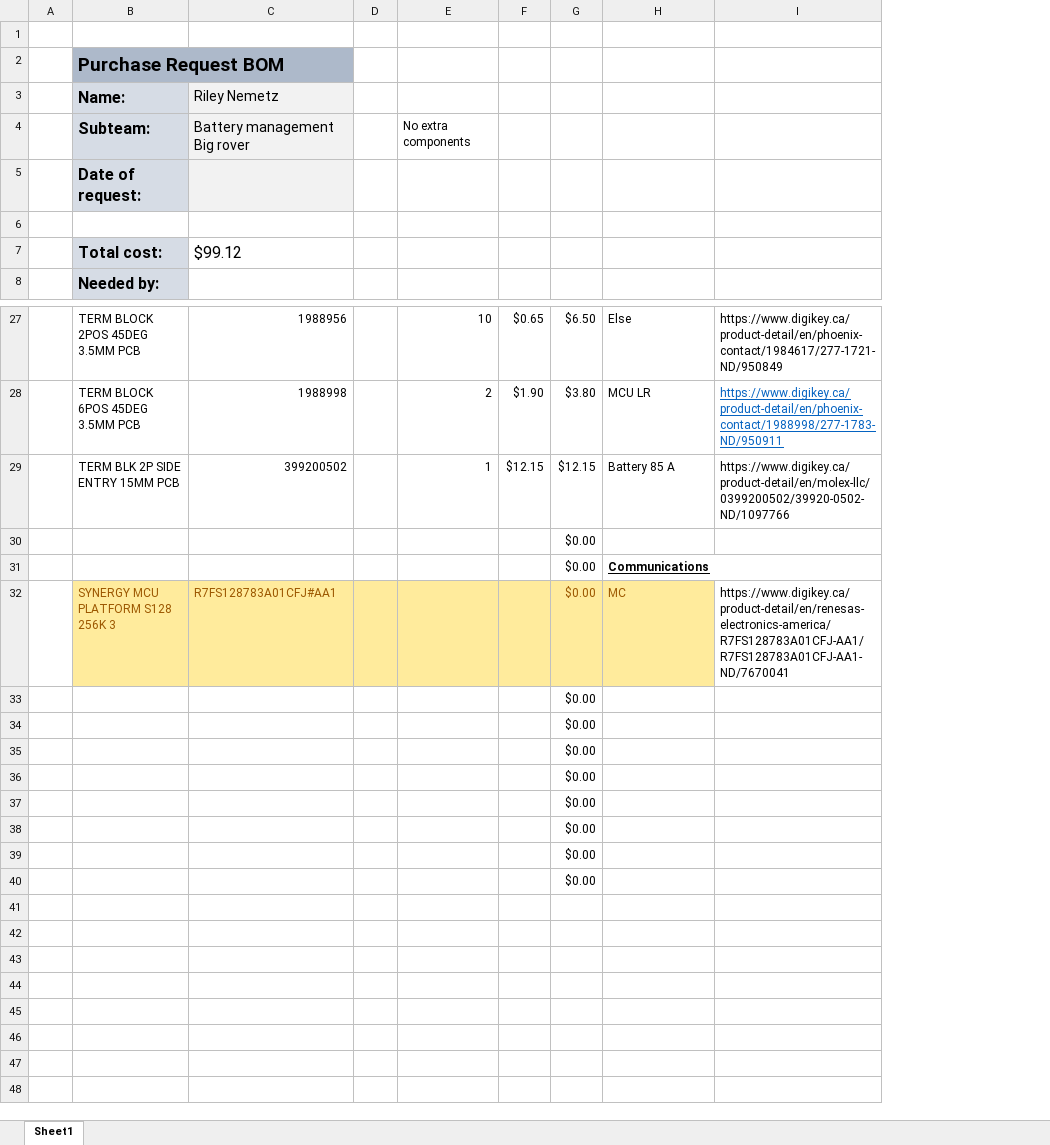
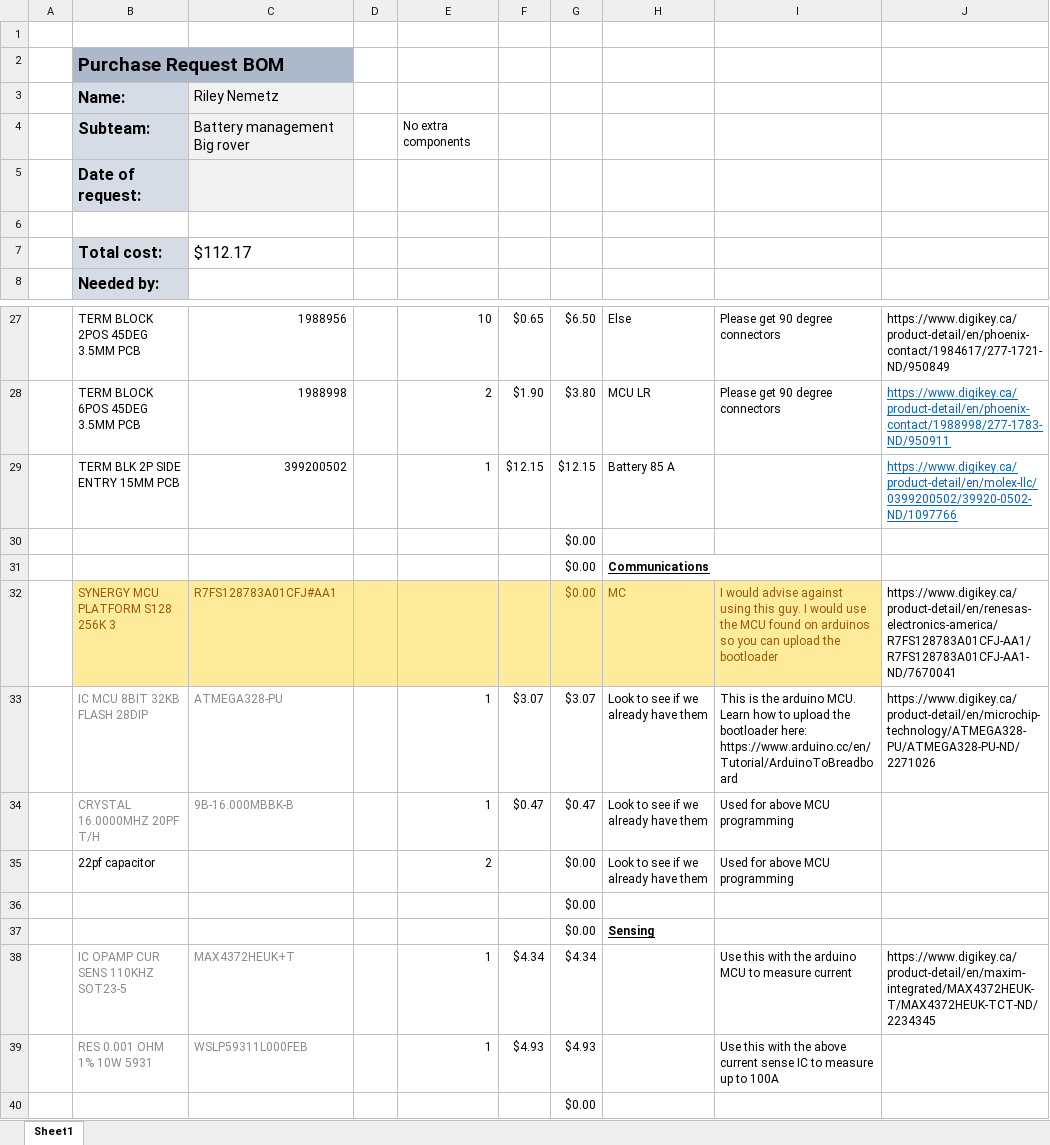
Before and after one commit to UofSSpaceTeam/rover-hardware, an Excel workbook: BOM/BOM_PowerBoard_V5.xlsx, sheet Sheet1, drawn as a sheet; only a part is shown, gaps mark what is left out; values as stored, in another font and other column widths than the file's, no borders; removed rows and columns are numbered as before the commit, all else as after; the diff covers the shown part only; the diff names each change by its address in the sheet, - before the commit and + after, or states it on an @@ line.

Commit message:
Update BOM_PowerBoard_V5.xlsx

```diff
--- a/BOM/BOM_PowerBoard_V5.xlsx (sheet Sheet1)
+++ b/BOM/BOM_PowerBoard_V5.xlsx (sheet Sheet1)
+column I, rows 27-32: Please get 90 degree connectors | Please get 90 degree connectors |  |  |  | I would advise against using this guy. I would use the MCU found on arduinos so you can upload the bootloader
-C7: $99.12
+C7: $112.17
@@ J29 underline: off → on, text colour: black → #0563C1 @@
+row 33:  | IC MCU 8BIT 32KB FLASH 28DIP | ATMEGA328-PU |  | 1 | $3.07 | $3.07 | Look to see if we already have them | This is the arduino MCU. Learn how to upload the bootloader here: https://www.arduino.cc/en/Tutorial/ArduinoToBreadboard | https://www.digikey.ca/product-detail/en/microchip-technology/ATMEGA328-PU/ATMEGA328-PU-ND/2271026
+row 34:  | CRYSTAL 16.0000MHZ 20PF T/H | 9B-16.000MBBK-B |  | 1 | $0.47 | $0.47 | Look to see if we already have them | Used for above MCU programming
+row 35:  | 22pf capacitor |  |  | 2 |  | $0.00 | Look to see if we already have them | Used for above MCU programming
+row 37:  |  |  |  |  |  | $0.00 | Sensing
+row 38:  | IC OPAMP CUR SENS 110KHZ SOT23-5 | MAX4372HEUK+T |  | 1 | $4.34 | $4.34 |  | Use this with the arduino MCU to measure current | https://www.digikey.ca/product-detail/en/maxim-integrated/MAX4372HEUK-T/MAX4372HEUK-TCT-ND/2234345
+row 39:  | RES 0.001 OHM 1% 10W 5931 | WSLP59311L000FEB |  | 1 | $4.93 | $4.93 |  | Use this with the above current sense IC to measure up to 100A
-row 35:  |  |  |  |  |  | $0.00
-row 36:  |  |  |  |  |  | $0.00
-row 37:  |  |  |  |  |  | $0.00
-row 38:  |  |  |  |  |  | $0.00
-row 39:  |  |  |  |  |  | $0.00
-row 40:  |  |  |  |  |  | $0.00
```
Also changed, not shown: 2 edited cells and cell formats elsewhere in this sheet, formulas that keep their value.
